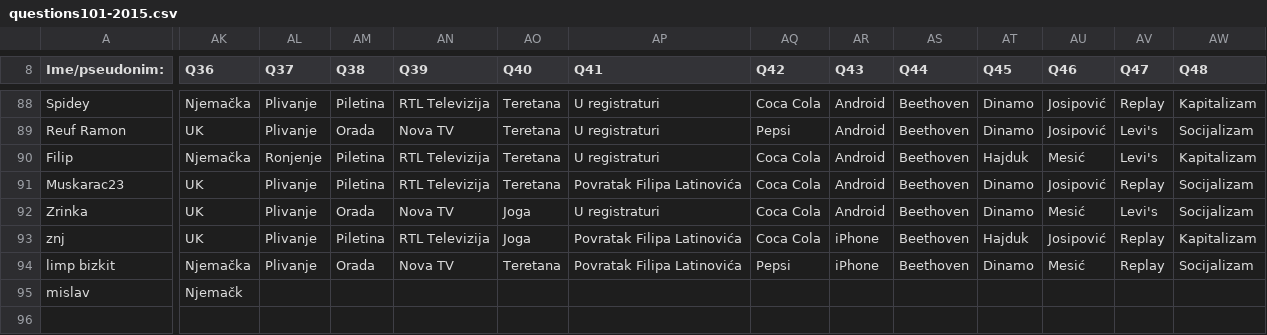
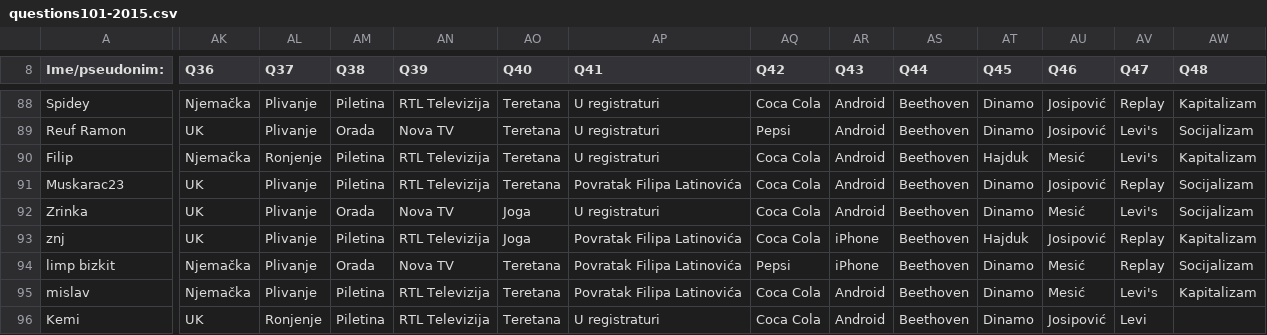
Before and after one commit to AlterEgogo/AI-MachineLearning-Studies, a CSV file: data/questions101-2015.csv, drawn as a sheet; only a part is shown, gaps mark what is left out; rows hold the shown columns only; the diff covers the shown part only; the diff names each change by its address in the sheet, - before the commit and + after, or states it on an @@ line.

Commit message:
merging files

```diff
--- a/data/questions101-2015.csv
+++ b/data/questions101-2015.csv
-AK95 (Q36): Njemačk
+AK95 (Q36): Njemačka
-AL95 (Q37): (empty)
+AL95 (Q37): Plivanje
-AM95 (Q38): (empty)
+AM95 (Q38): Piletina
-AN95 (Q39): (empty)
+AN95 (Q39): RTL Televizija
-AO95 (Q40): (empty)
+AO95 (Q40): Teretana
-AP95 (Q41): (empty)
+AP95 (Q41): Povratak Filipa Latinovića
-AQ95 (Q42): (empty)
+AQ95 (Q42): Coca Cola
-AR95 (Q43): (empty)
+AR95 (Q43): Android
-AS95 (Q44): (empty)
+AS95 (Q44): Beethoven
-AT95 (Q45): (empty)
+AT95 (Q45): Dinamo
-AU95 (Q46): (empty)
+AU95 (Q46): Mesić
-AV95 (Q47): (empty)
+AV95 (Q47): Levi's
-AW95 (Q48): (empty)
+AW95 (Q48): Kapitalizam
+row 96: Kemi | UK | Ronjenje | Piletina | RTL Televizija | Teretana | U registraturi | Coca Cola | Android | Beethoven | Dinamo | Josipović | Levi
```
Also changed, not shown: 53 edited cells elsewhere in this file.
